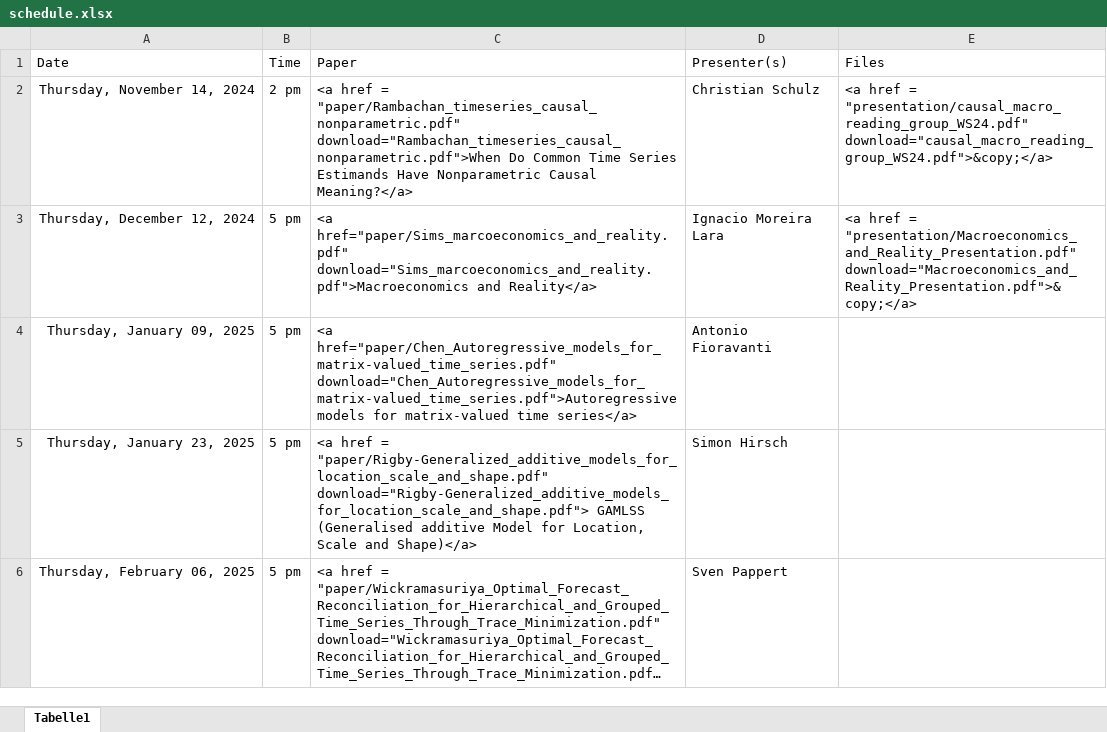
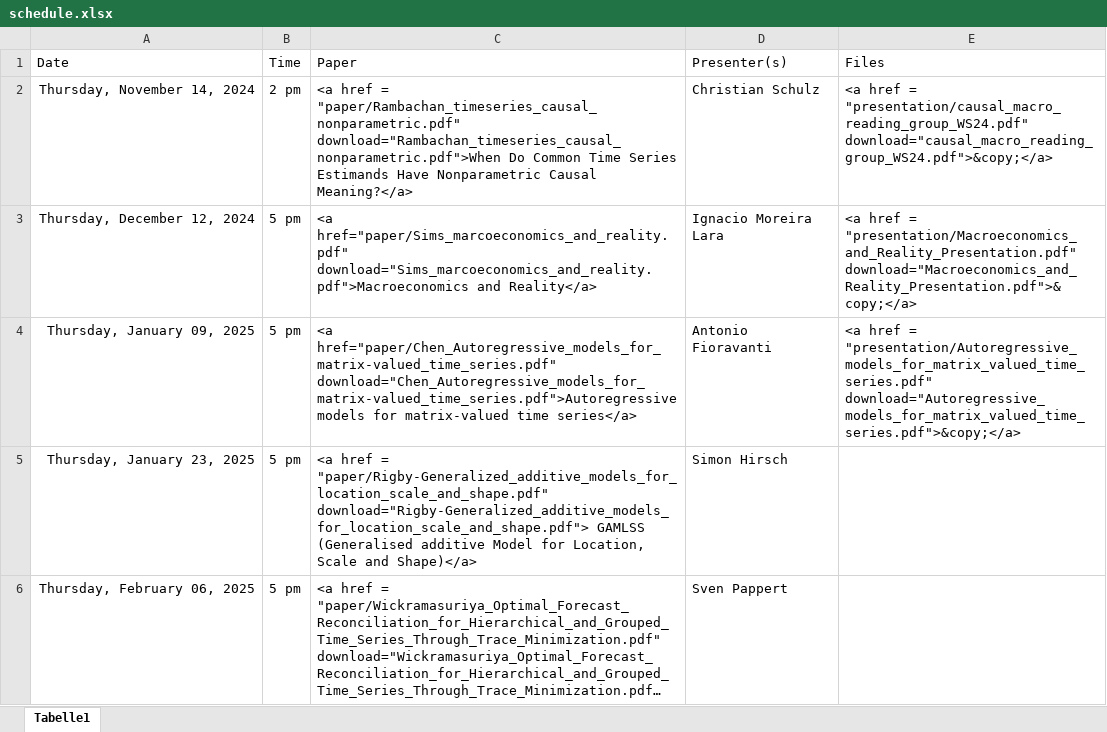
Before and after one commit to jens-klenke/RuhrMetrics_Reading_Group, an Excel workbook: data/schedule.xlsx, sheet Tabelle1, drawn as a sheet; only a part is shown; long unchanged cells end in …; values as stored, in another font and other column widths than the file's, no borders; the diff names each change by its address in the sheet, - before the commit and + after, or states it on an @@ line.

```diff
--- a/data/schedule.xlsx (sheet Tabelle1)
+++ b/data/schedule.xlsx (sheet Tabelle1)
-E4 (Files): (empty)
+E4 (Files): <a href = "presentation/Autoregressive_models_for_matrix_valued_time_series.pdf" download="Autoregressive_models_for_matrix_valued_time_series.pdf">&copy;</a>
```
Also changed, not shown: 12 other files.
